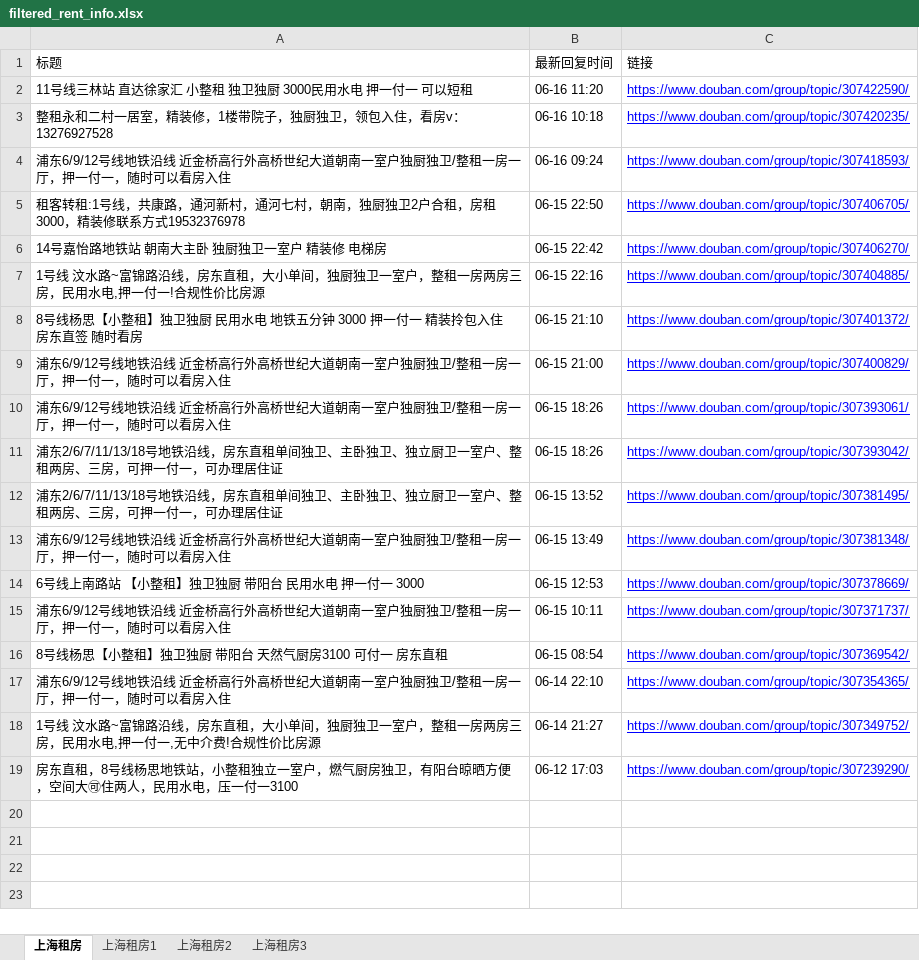
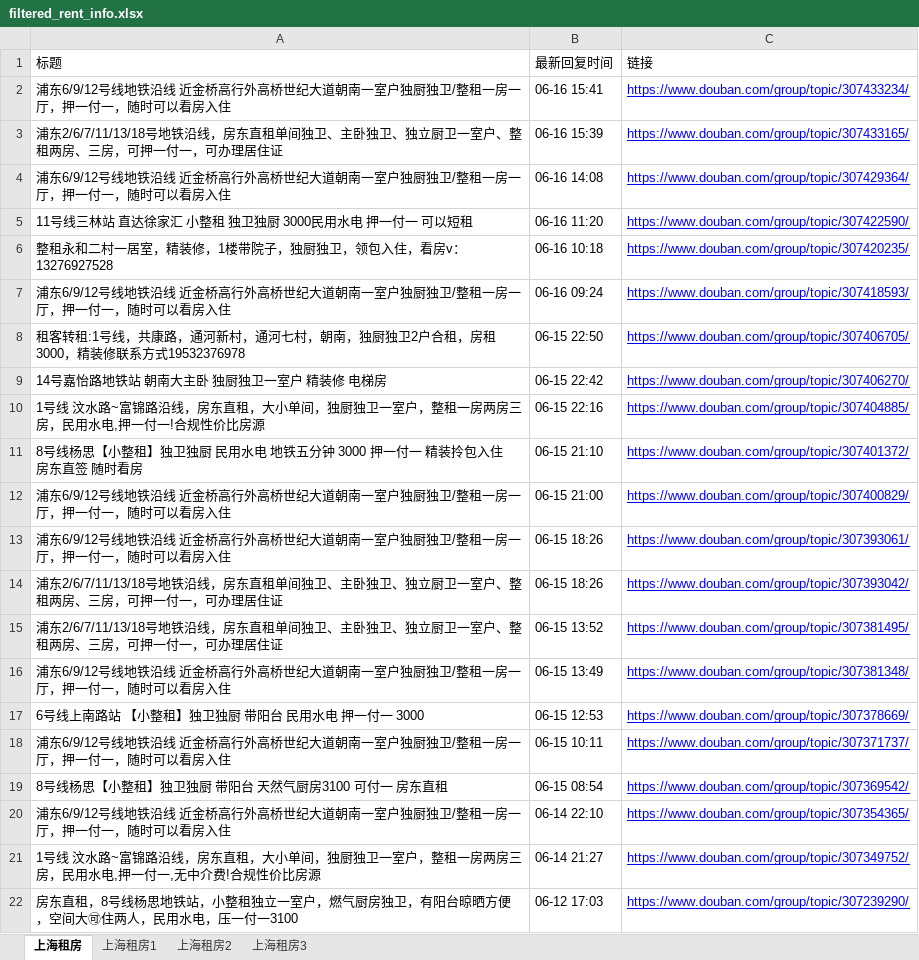
Before and after one commit to RyanShi0118/rent-info-crawler, an Excel workbook: filtered_rent_info.xlsx, sheet 上海租房, drawn as a sheet; values as stored, in another font and other column widths than the file's, no borders; the diff names each change by its address in the sheet, - before the commit and + after, or states it on an @@ line.

```diff
--- a/filtered_rent_info.xlsx (sheet 上海租房)
+++ b/filtered_rent_info.xlsx (sheet 上海租房)
+row 2: 浦东6/9/12号线地铁沿线 近金桥高行外高桥世纪大道朝南一室户独厨独卫/整租一房一厅，押一付一，随时可以看房入住 | 06-16 15:41 | https://www.douban.com/group/topic/307433234/
+row 3: 浦东2/6/7/11/13/18号地铁沿线，房东直租单间独卫、主卧独卫、独立厨卫一室户、整租两房、三房，可押一付一，可办理居住证 | 06-16 15:39 | https://www.douban.com/group/topic/307433165/
+row 4: 浦东6/9/12号线地铁沿线 近金桥高行外高桥世纪大道朝南一室户独厨独卫/整租一房一厅，押一付一，随时可以看房入住 | 06-16 14:08 | https://www.douban.com/group/topic/307429364/
```
Also changed, not shown: douban_rent_info.xlsx, 1 other file.
